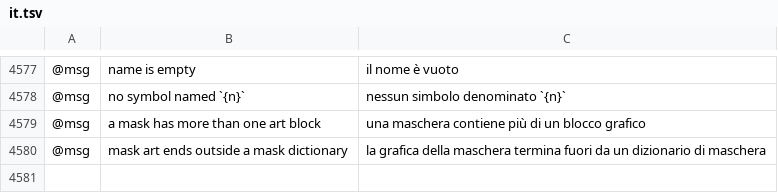
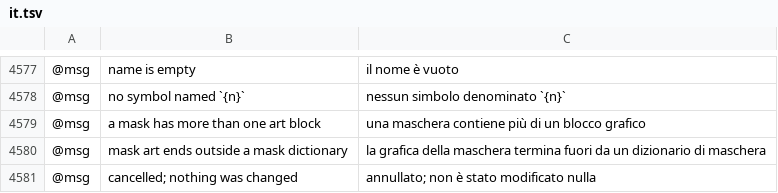
Before and after one commit to 00xJS/vectorcraft, a TSV file: crates/ui-egui/src/i18n/it.tsv, drawn as a sheet; only a part is shown, gaps mark what is left out; the diff names each change by its address in the sheet, - before the commit and + after, or states it on an @@ line.

```diff
--- a/crates/ui-egui/src/i18n/it.tsv
+++ b/crates/ui-egui/src/i18n/it.tsv
+row 4581: @msg | cancelled; nothing was changed | annullato; non è stato modificato nulla
```
Also changed, not shown: crates/ui-egui/src/i18n/el.tsv, crates/ui-egui/src/i18n/ja.tsv, 16 other files.
